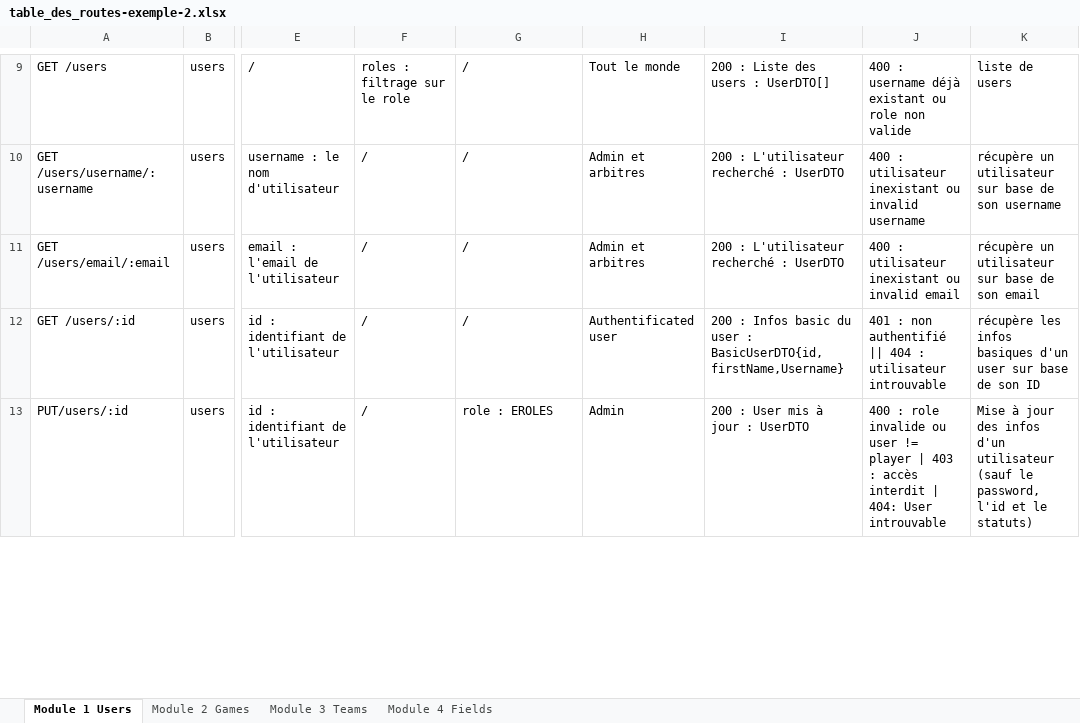
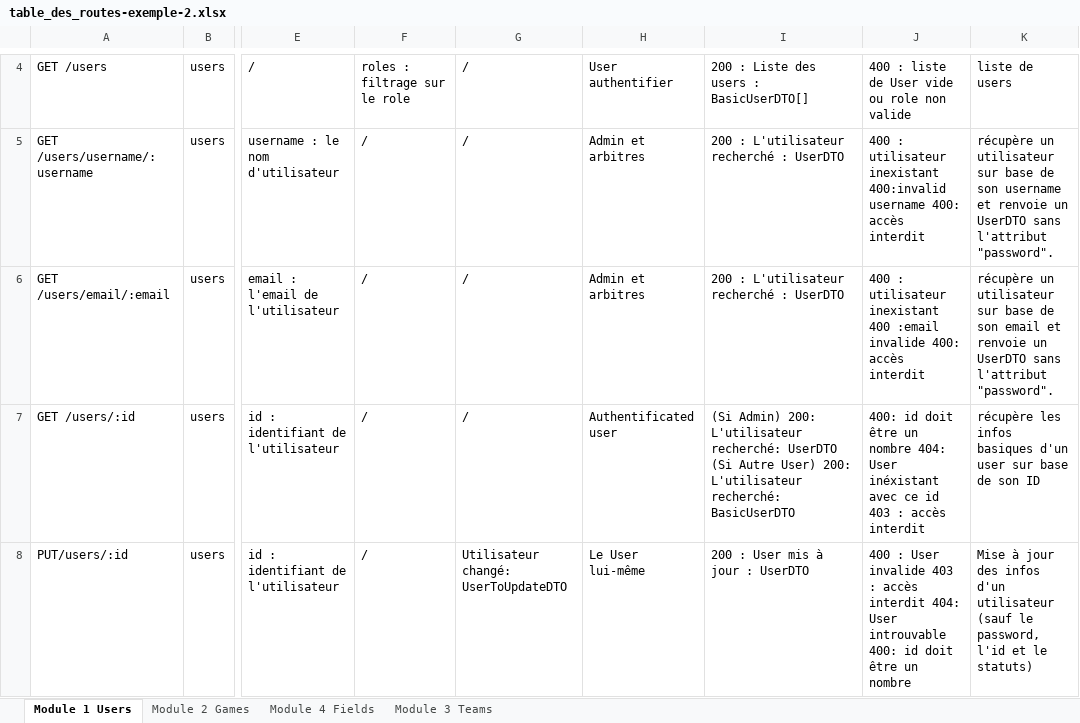
Before and after one commit to MrvLeMartien/Projet_TypeScript, an Excel workbook: table_des_routes-exemple-2.xlsx, sheet Module 1 Users, drawn as a sheet; only a part is shown, gaps mark what is left out; values as stored, in another font and other column widths than the file's, no borders; charts and pictures and table styles not drawn; addresses are those after the commit; the diff covers the shown part only; the diff names each change by its address in the sheet, - before the commit and + after, or states it on an @@ line.

```diff
--- a/table_des_routes-exemple-2.xlsx (sheet Module 1 Users)
+++ b/table_des_routes-exemple-2.xlsx (sheet Module 1 Users)
@@ sheet tab order changed: Module 1 Users | Module 2 Games | Module 4 Fields | Module 3 Teams @@
-H4: Tout le monde
+H4: User authentifier
-I4: 200 : Liste des users : UserDTO[]
+I4: 200 : Liste des users : BasicUserDTO[]
-J4: 400 : username déjà existant ou role non valide
+J4: 400 : liste de User vide ou role non valide
-J5: …utilisateur inexistant ou invalid username
+J5: …utilisateur inexistant 400:invalid username 400: accès interdit
-K5: …son username
+K5: …son username et renvoie un UserDTO sans l'attribut "password".
-J6: …utilisateur inexistant ou invalid email
+J6: …utilisateur inexistant 400 :email invalide 400: accès interdit
-K6: …son email
+K6: …son email et renvoie un UserDTO sans l'attribut "password".
-I7: 200 : Infos basic du user : BasicUserDTO{id, firstName,Username}
+I7: (Si Admin) 200: L'utilisateur recherché: UserDTO (Si Autre User) 200: L'utilisateur recherché: BasicUserDTO
-J7: 401 : non authentifié || 404 : utilisateur introuvable
+J7: 400: id doit être un nombre 404: User inéxistant avec ce id 403 : accès interdit
-G8: role : EROLES
+G8: Utilisateur changé: UserToUpdateDTO
-H8: Admin
+H8: Le User lui-même
-J8: 400 : role invalide ou user != player | 403 : accès interdit | 404: User introuvable
+J8: 400 : User invalide 403 : accès interdit 404: User introuvable 400: id doit être un nombre
```
Also changed, not shown: 2 added rows, 6 removed rows and 9 edited cells elsewhere in this sheet, sheet Module 2 Games, charts or pictures.
